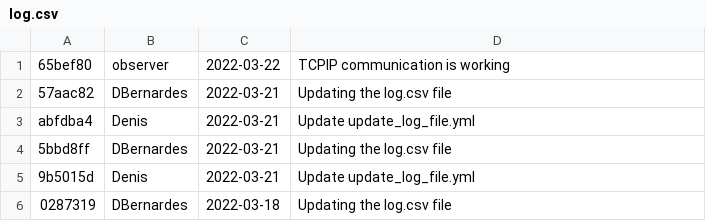
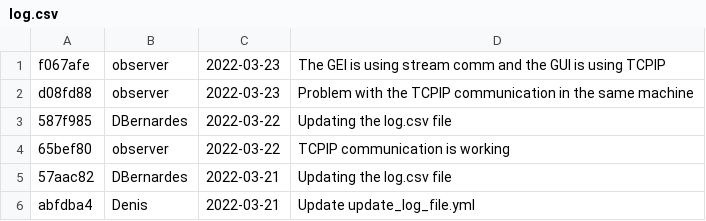
Before and after one commit to DBernardes/S4CCS, a CSV file: log.csv, drawn as a sheet; only a part is shown; the shorter side is filled out with more unchanged rows.

Commit message:
Updating the log.csv file

```diff
--- a/log.csv
+++ b/log.csv
@@ -1 +1,4 @@
+f067afe; observer; 2022-03-23; The GEI is using stream comm and the GUI is using TCPIP
+d08fd88; observer; 2022-03-23; Problem with the TCPIP communication in the same machine
+587f985; DBernardes; 2022-03-22; Updating the log.csv file
 65bef80; observer; 2022-03-22; TCPIP communication is working
```
